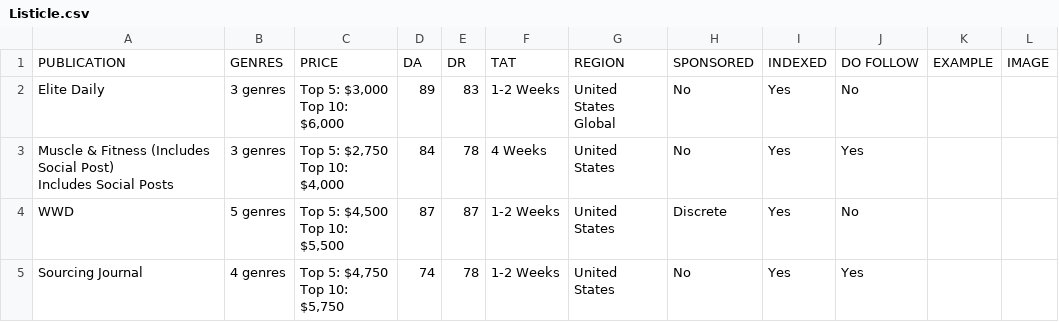
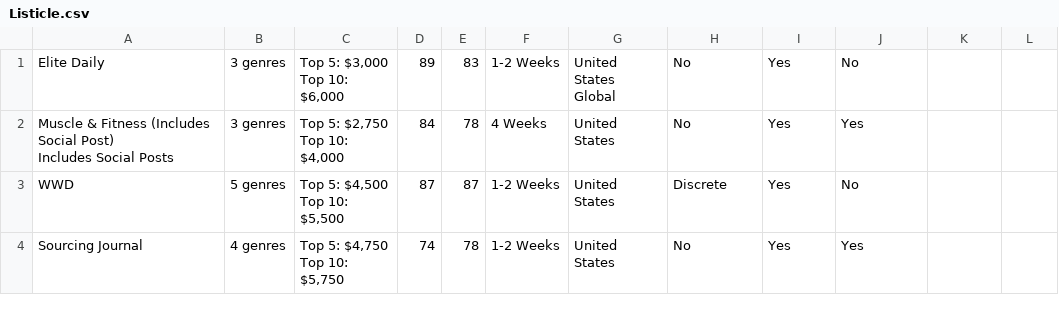
Before and after one commit to mahnoor-zamir/Ascend-Agency, a CSV file: Listicle.csv, drawn as a sheet; only a part is shown; the diff names each change by its address in the sheet, - before the commit and + after, or states it on an @@ line.

```diff
--- a/Listicle.csv
+++ b/Listicle.csv
-row 1: PUBLICATION | GENRES | PRICE | DA | DR | TAT | REGION | SPONSORED | INDEXED | DO FOLLOW | EXAMPLE | IMAGE
```
Also changed, not shown: Publications.csv, Social Post.csv, 4 other files.
